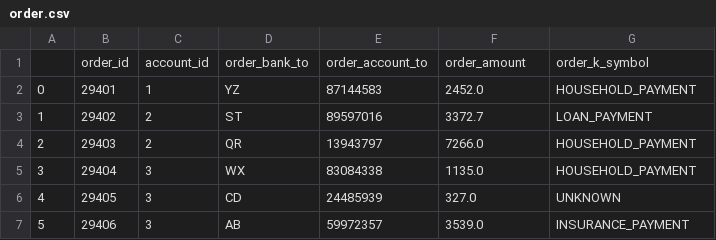
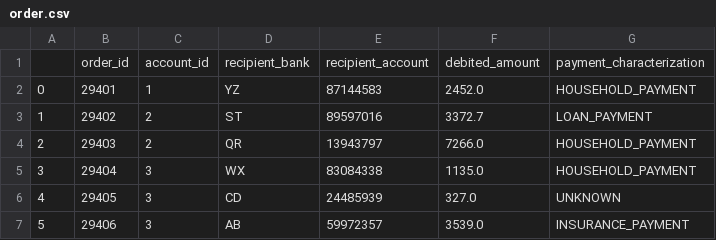
Before and after one commit to LifesCode/Homework5-PKDD-99-Discovery-Challenge, a CSV file: PKDD'99-Dataset/order.csv, drawn as a sheet; only a part is shown.

Commit message:
update in translation

```diff
--- a/PKDD'99-Dataset/order.csv
+++ b/PKDD'99-Dataset/order.csv
@@ -1,2 +1,2 @@
-;order_id;account_id;order_bank_to;order_account_to;order_amount;order_k_symbol
+;order_id;account_id;recipient_bank;recipient_account;debited_amount;payment_characterization
 0;29401;1;YZ;87144583;2452.0;HOUSEHOLD_PAYMENT
```
Also changed, not shown: 2 other files.
